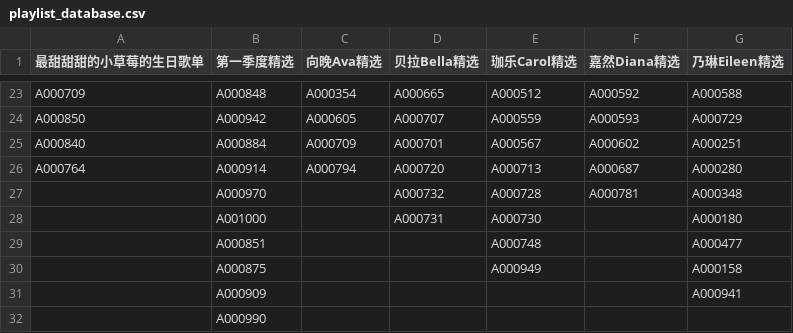
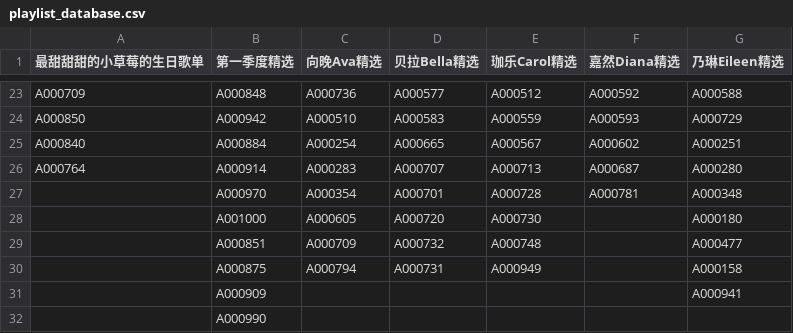
Before and after one commit to VTB-LINK/VTB-STUDIO, a CSV file: public/datasheets/playlist_database.csv, drawn as a sheet; only a part is shown, gaps mark what is left out; the diff covers the shown part only; the diff names each change by its address in the sheet, - before the commit and + after, or states it on an @@ line.

```diff
--- a/public/datasheets/playlist_database.csv
+++ b/public/datasheets/playlist_database.csv
-C23 (向晚Ava精选): A000354
+C23 (向晚Ava精选): A000736
-D23 (贝拉Bella精选): A000665
+D23 (贝拉Bella精选): A000577
-C24 (向晚Ava精选): A000605
+C24 (向晚Ava精选): A000510
-D24 (贝拉Bella精选): A000707
+D24 (贝拉Bella精选): A000583
-C25 (向晚Ava精选): A000709
+C25 (向晚Ava精选): A000254
-D25 (贝拉Bella精选): A000701
+D25 (贝拉Bella精选): A000665
-C26 (向晚Ava精选): A000794
+C26 (向晚Ava精选): A000283
-D26 (贝拉Bella精选): A000720
+D26 (贝拉Bella精选): A000707
-C27 (向晚Ava精选): (empty)
+C27 (向晚Ava精选): A000354
-D27 (贝拉Bella精选): A000732
+D27 (贝拉Bella精选): A000701
-C28 (向晚Ava精选): (empty)
+C28 (向晚Ava精选): A000605
-D28 (贝拉Bella精选): A000731
+D28 (贝拉Bella精选): A000720
-C29 (向晚Ava精选): (empty)
+C29 (向晚Ava精选): A000709
-D29 (贝拉Bella精选): (empty)
+D29 (贝拉Bella精选): A000732
-C30 (向晚Ava精选): (empty)
+C30 (向晚Ava精选): A000794
-D30 (贝拉Bella精选): (empty)
+D30 (贝拉Bella精选): A000731
```
Also changed, not shown: 32 edited cells elsewhere in this file, public/datasheets/song_database.csv.
